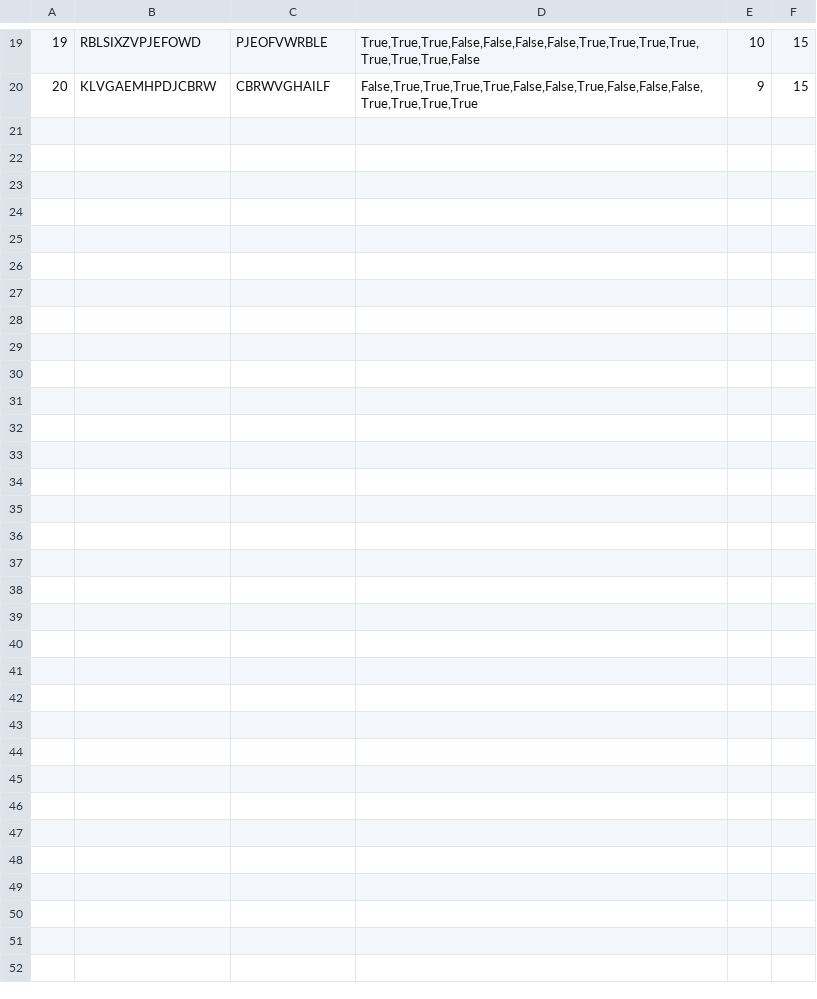
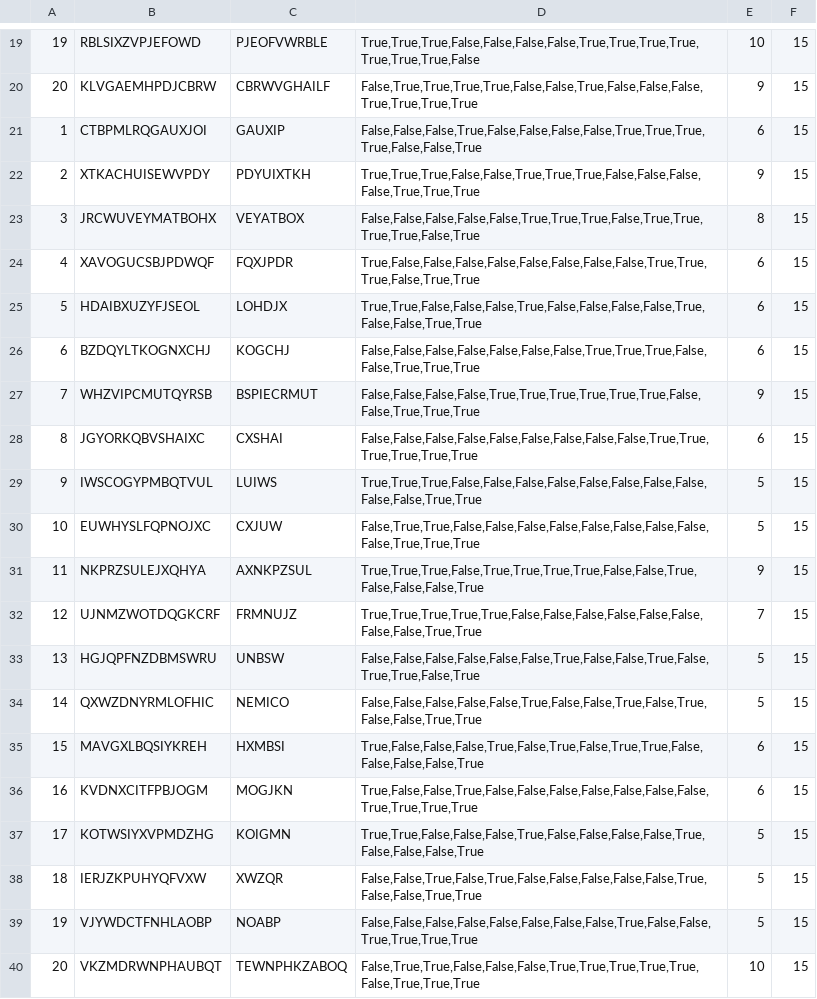
Before and after one commit to WilliamKentoRasmussen/experiment01, a CSV file: free_recall_results_block_2.csv, drawn as a sheet; only a part is shown, gaps mark what is left out.

```diff
--- a/free_recall_results_block_2.csv
+++ b/free_recall_results_block_2.csv
@@ -20 +20,21 @@
 20,KLVGAEMHPDJCBRW,CBRWVGHAILF,"False,True,True,True,True,False,False,True,False,False,False,True,True,True,True",9,15
+1,CTBPMLRQGAUXJOI,GAUXIP,"False,False,False,True,False,False,False,False,True,True,True,True,False,False,True",6,15
+2,XTKACHUISEWVPDY,PDYUIXTKH,"True,True,True,False,False,True,True,True,False,False,False,False,True,True,True",9,15
+3,JRCWUVEYMATBOHX,VEYATBOX,"False,False,False,False,False,True,True,True,False,True,True,True,True,False,True",8,15
+4,XAVOGUCSBJPDWQF,FQXJPDR,"True,False,False,False,False,False,False,False,False,True,True,True,False,True,True",6,15
+5,HDAIBXUZYFJSEOL,LOHDJX,"True,True,False,False,False,True,False,False,False,False,True,False,False,True,True",6,15
+6,BZDQYLTKOGNXCHJ,KOGCHJ,"False,False,False,False,False,False,False,True,True,True,False,False,True,True,True",6,15
+7,WHZVIPCMUTQYRSB,BSPIECRMUT,"False,False,False,False,True,True,True,True,True,True,False,False,True,True,True",9,15
+8,JGYORKQBVSHAIXC,CXSHAI,"False,False,False,False,False,False,False,False,False,True,True,True,True,True,True",6,15
+9,IWSCOGYPMBQTVUL,LUIWS,"True,True,True,False,False,False,False,False,False,False,False,False,False,True,True",5,15
+10,EUWHYSLFQPNOJXC,CXJUW,"False,True,True,False,False,False,False,False,False,False,False,False,True,True,True",5,15
+11,NKPRZSULEJXQHYA,AXNKPZSUL,"True,True,True,False,True,True,True,True,False,False,True,False,False,False,True",9,15
+12,UJNMZWOTDQGKCRF,FRMNUJZ,"True,True,True,True,True,False,False,False,False,False,False,False,False,True,True",7,15
+13,HGJQPFNZDBMSWRU,UNBSW,"False,False,False,False,False,False,True,False,False,True,False,True,True,False,True",5,15
+14,QXWZDNYRMLOFHIC,NEMICO,"False,False,False,False,False,True,False,False,True,False,True,False,False,True,True",5,15
+15,MAVGXLBQSIYKREH,HXMBSI,"True,False,False,False,True,False,True,False,True,True,False,False,False,False,True",6,15
+16,KVDNXCITFPBJOGM,MOGJKN,"True,False,False,True,False,False,False,False,False,False,False,True,True,True,True",6,15
+17,KOTWSIYXVPMDZHG,KOIGMN,"True,True,False,False,False,True,False,False,False,False,True,False,False,False,True",5,15
+18,IERJZKPUHYQFVXW,XWZQR,"False,False,True,False,True,False,False,False,False,False,True,False,False,True,True",5,15
+19,VJYWDCTFNHLAOBP,NOABP,"False,False,False,False,False,False,False,False,True,False,False,True,True,True,True",5,15
+20,VKZMDRWNPHAUBQT,TEWNPHKZABOQ,"False,True,True,False,False,False,True,True,True,True,True,False,True,True,True",10,15
```
Also changed, not shown: 3 other files.
